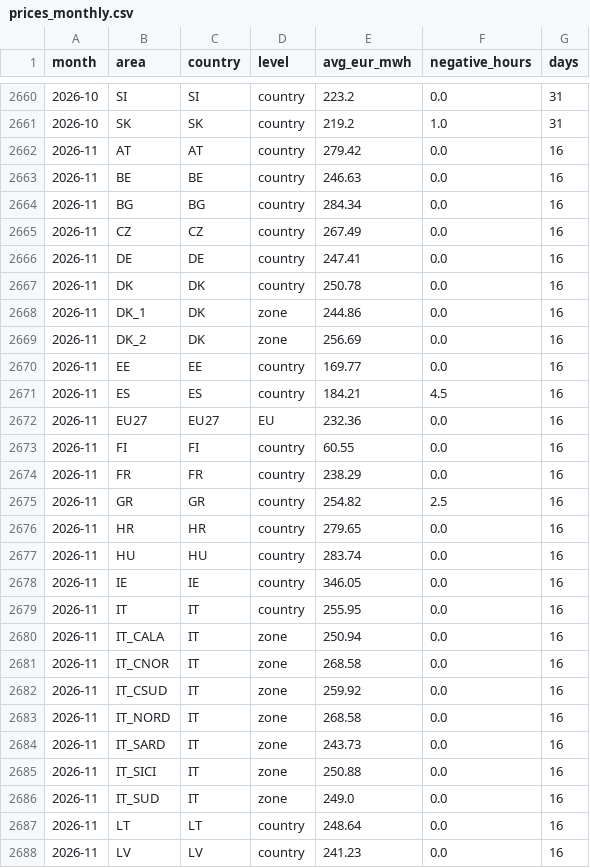
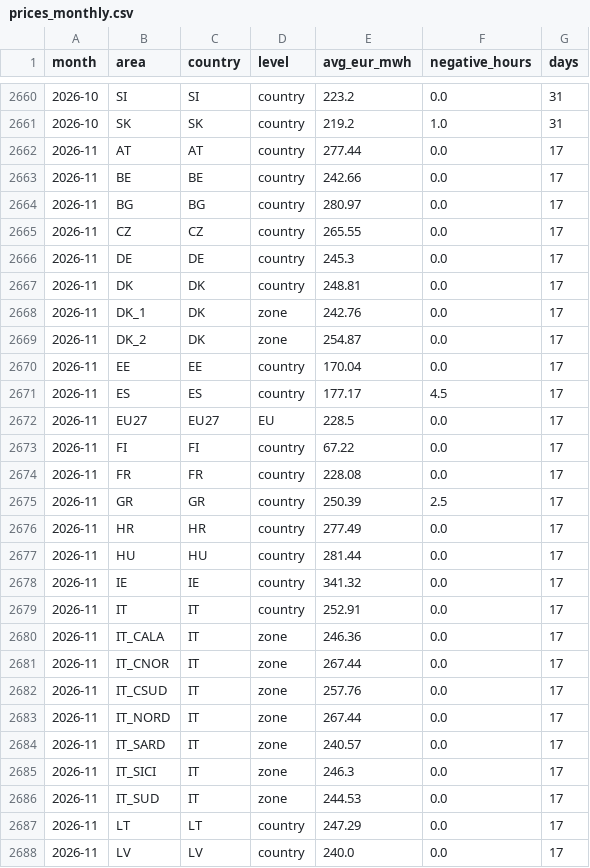
Before and after one commit to andrealcolombo/energy-dashboard, a CSV file: data/dashboard/prices_monthly.csv, drawn as a sheet; only a part is shown, gaps mark what is left out; the diff covers the shown part only.

```diff
--- a/data/dashboard/prices_monthly.csv
+++ b/data/dashboard/prices_monthly.csv
@@ -2661,28 +2661,28 @@ month,area,country,level,avg_eur_mwh,negative_hours,days
 2026-10,SK,SK,country,219.2,1.0,31
-2026-11,AT,AT,country,279.42,0.0,16
-2026-11,BE,BE,country,246.63,0.0,16
-2026-11,BG,BG,country,284.34,0.0,16
-2026-11,CZ,CZ,country,267.49,0.0,16
-2026-11,DE,DE,country,247.41,0.0,16
-2026-11,DK,DK,country,250.78,0.0,16
-2026-11,DK_1,DK,zone,244.86,0.0,16
-2026-11,DK_2,DK,zone,256.69,0.0,16
-2026-11,EE,EE,country,169.77,0.0,16
-2026-11,ES,ES,country,184.21,4.5,16
-2026-11,EU27,EU27,EU,232.36,0.0,16
-2026-11,FI,FI,country,60.55,0.0,16
-2026-11,FR,FR,country,238.29,0.0,16
-2026-11,GR,GR,country,254.82,2.5,16
-2026-11,HR,HR,country,279.65,0.0,16
-2026-11,HU,HU,country,283.74,0.0,16
-2026-11,IE,IE,country,346.05,0.0,16
-2026-11,IT,IT,country,255.95,0.0,16
-2026-11,IT_CALA,IT,zone,250.94,0.0,16
-2026-11,IT_CNOR,IT,zone,268.58,0.0,16
-2026-11,IT_CSUD,IT,zone,259.92,0.0,16
-2026-11,IT_NORD,IT,zone,268.58,0.0,16
-2026-11,IT_SARD,IT,zone,243.73,0.0,16
-2026-11,IT_SICI,IT,zone,250.88,0.0,16
-2026-11,IT_SUD,IT,zone,249.0,0.0,16
-2026-11,LT,LT,country,248.64,0.0,16
-2026-11,LV,LV,country,241.23,0.0,16
+2026-11,AT,AT,country,277.44,0.0,17
+2026-11,BE,BE,country,242.66,0.0,17
+2026-11,BG,BG,country,280.97,0.0,17
+2026-11,CZ,CZ,country,265.55,0.0,17
+2026-11,DE,DE,country,245.3,0.0,17
+2026-11,DK,DK,country,248.81,0.0,17
+2026-11,DK_1,DK,zone,242.76,0.0,17
+2026-11,DK_2,DK,zone,254.87,0.0,17
+2026-11,EE,EE,country,170.04,0.0,17
+2026-11,ES,ES,country,177.17,4.5,17
+2026-11,EU27,EU27,EU,228.5,0.0,17
+2026-11,FI,FI,country,67.22,0.0,17
+2026-11,FR,FR,country,228.08,0.0,17
+2026-11,GR,GR,country,250.39,2.5,17
+2026-11,HR,HR,country,277.49,0.0,17
+2026-11,HU,HU,country,281.44,0.0,17
+2026-11,IE,IE,country,341.32,0.0,17
+2026-11,IT,IT,country,252.91,0.0,17
+2026-11,IT_CALA,IT,zone,246.36,0.0,17
+2026-11,IT_CNOR,IT,zone,267.44,0.0,17
+2026-11,IT_CSUD,IT,zone,257.76,0.0,17
+2026-11,IT_NORD,IT,zone,267.44,0.0,17
+2026-11,IT_SARD,IT,zone,240.57,0.0,17
+2026-11,IT_SICI,IT,zone,246.3,0.0,17
+2026-11,IT_SUD,IT,zone,244.53,0.0,17
+2026-11,LT,LT,country,247.29,0.0,17
+2026-11,LV,LV,country,240.0,0.0,17
```
Also changed, not shown: 22 edited cells elsewhere in this file, data/dashboard/prices_daily.csv.
